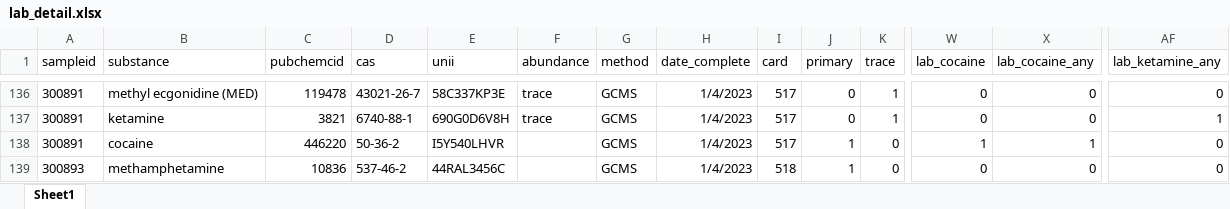
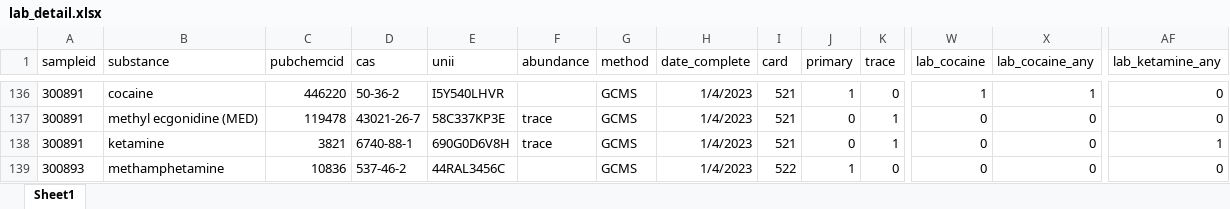
Before and after one commit to opioiddatalab/drugchecking, an Excel workbook: datasets/selfservice/hnc/lab_detail.xlsx, sheet Sheet1, drawn as a sheet; only a part is shown, gaps mark what is left out; values as stored, in another font and other column widths than the file's, no borders; the diff covers the shown part only; the diff names each change by its address in the sheet, - before the commit and + after, or states it on an @@ line.

```diff
--- a/datasets/selfservice/hnc/lab_detail.xlsx (sheet Sheet1)
+++ b/datasets/selfservice/hnc/lab_detail.xlsx (sheet Sheet1)
-B136 (substance): methyl ecgonidine (MED)
+B136 (substance): cocaine
-C136 (pubchemcid): 119478
+C136 (pubchemcid): 446220
-D136 (cas): 43021-26-7
+D136 (cas): 50-36-2
-E136 (unii): 58C337KP3E
+E136 (unii): I5Y540LHVR
-F136 (abundance): trace
+F136 (abundance): (empty)
-I136:I138 (card): 517
+I136:I138 (card): 521
-J136 (primary): 0
+J136 (primary): 1
-K136 (trace): 1
+K136 (trace): 0
-W136 (lab_cocaine): 0
+W136 (lab_cocaine): 1
-X136 (lab_cocaine_any): 0
+X136 (lab_cocaine_any): 1
-B137 (substance): ketamine
+B137 (substance): methyl ecgonidine (MED)
-C137 (pubchemcid): 3821
+C137 (pubchemcid): 119478
-D137 (cas): 6740-88-1
+D137 (cas): 43021-26-7
-E137 (unii): 690G0D6V8H
+E137 (unii): 58C337KP3E
-AF137 (lab_ketamine_any): 1
+AF137 (lab_ketamine_any): 0
-B138 (substance): cocaine
+B138 (substance): ketamine
-C138 (pubchemcid): 446220
+C138 (pubchemcid): 3821
-D138 (cas): 50-36-2
+D138 (cas): 6740-88-1
-E138 (unii): I5Y540LHVR
+E138 (unii): 690G0D6V8H
-F138 (abundance): (empty)
+F138 (abundance): trace
-J138 (primary): 1
+J138 (primary): 0
-K138 (trace): 0
+K138 (trace): 1
-W138 (lab_cocaine): 1
+W138 (lab_cocaine): 0
-X138 (lab_cocaine_any): 1
+X138 (lab_cocaine_any): 0
-AF138 (lab_ketamine_any): 0
+AF138 (lab_ketamine_any): 1
-I139 (card): 518
+I139 (card): 522
```
Also changed, not shown: 53 moved rows and 71 edited cells elsewhere in this sheet, datasets/analysis_dataset.xlsx, datasets/lab_detail.xlsx, 35 other files.
